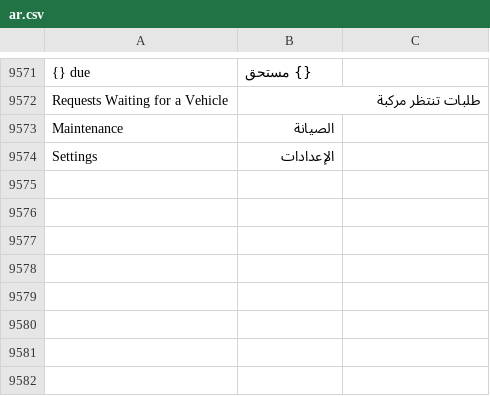
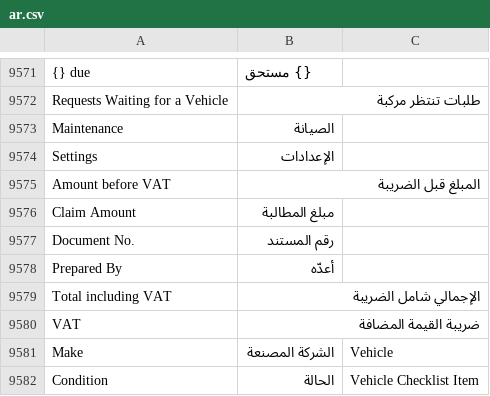
Before and after one commit to iabodysa/fleetix, a CSV file: fleetix/translations/ar.csv, drawn as a sheet; only a part is shown, gaps mark what is left out.

Commit message:
feat: print formats for handover, claim, charge and accident

```diff
--- a/fleetix/translations/ar.csv
+++ b/fleetix/translations/ar.csv
@@ -9580 +9580,9 @@ Maintenance,الصيانة
 Settings,الإعدادات
+Amount before VAT,المبلغ قبل الضريبة
+Claim Amount,مبلغ المطالبة
+Document No.,رقم المستند
+Prepared By,أعدّه
+Total including VAT,الإجمالي شامل الضريبة
+VAT,ضريبة القيمة المضافة
+Make,الشركة المصنعة,Vehicle
+Condition,الحالة,Vehicle Checklist Item
```
Also changed, not shown: 24 other files.
